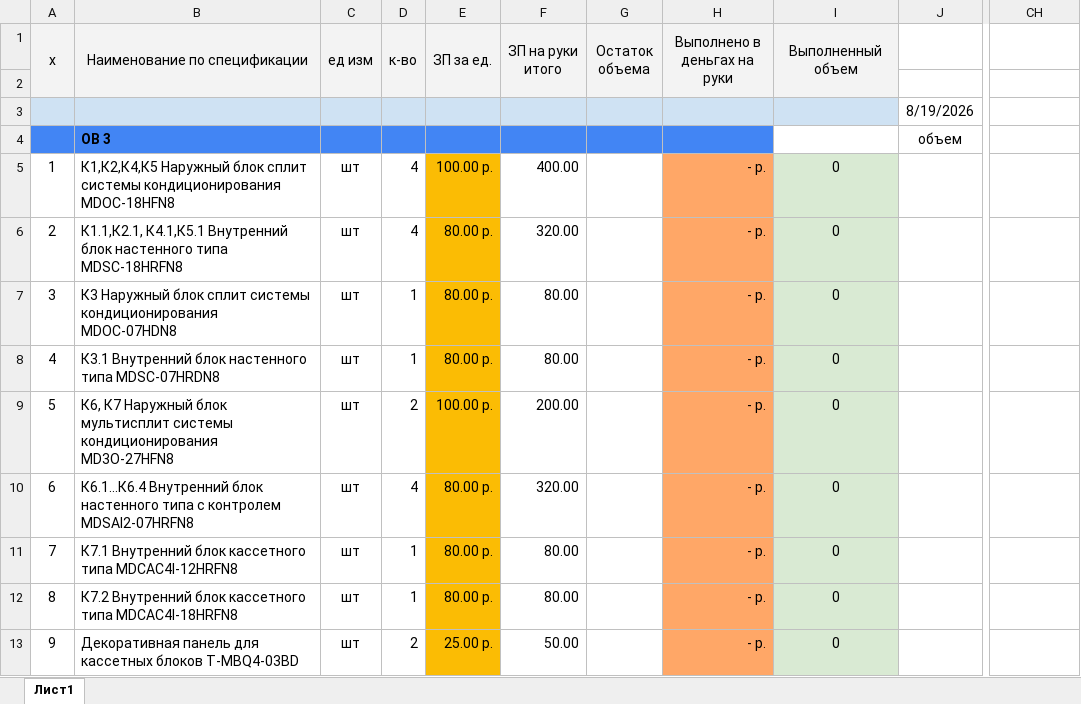
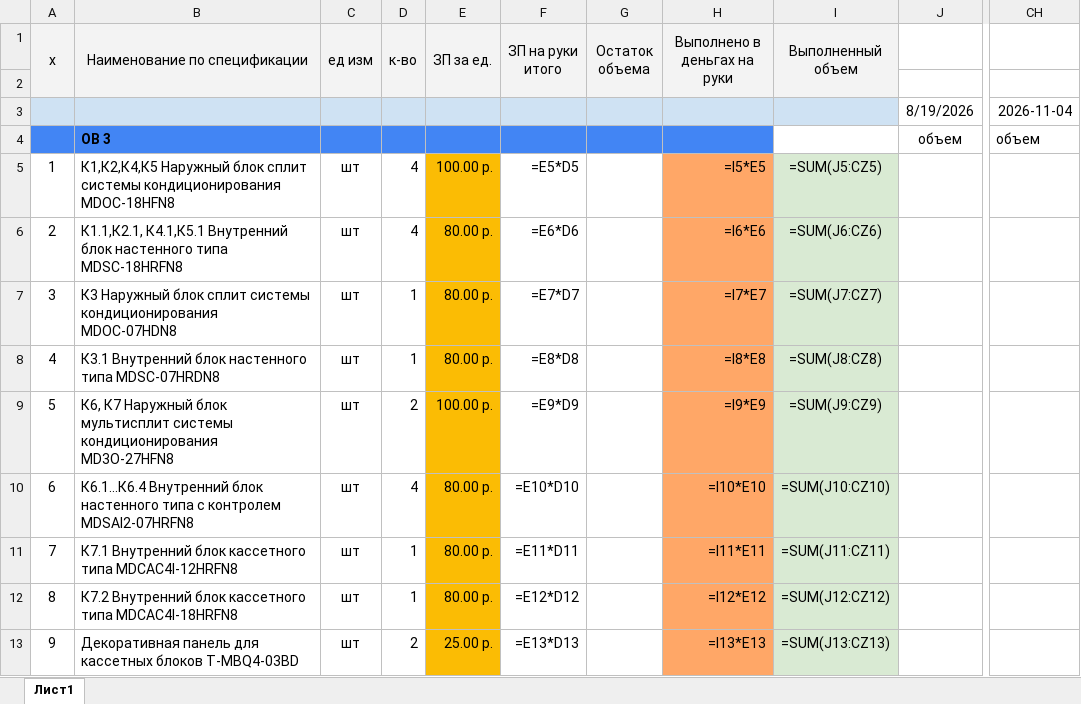
Before and after one commit to Flexlikeuuu/Warehouse-Bot, an Excel workbook: Ежедневное_выполнение_Садик.xlsx, sheet Лист1, drawn as a sheet; only a part is shown, gaps mark what is left out; values as stored, in another font and other column widths than the file's, no borders; formulas without a stored value are shown as written; the diff covers the shown part only; the diff names each change by its address in the sheet, - before the commit and + after, or states it on an @@ line.

```diff
--- a/Ежедневное_выполнение_Садик.xlsx (sheet Лист1)
+++ b/Ежедневное_выполнение_Садик.xlsx (sheet Лист1)
-B2 fill: #F3F3F3
+B2 fill: none
-E2:I2 fill: #F3F3F3
+E2:I2 fill: none
-CH3: (empty)
+CH3: 2026-11-04
-CH4: (empty)
+CH4: объем
-F5 (ЗП на руки итого): 400.00
+F5 (ЗП на руки итого): =E5*D5
-H5 (Выполнено в деньгах на руки): - p.
+H5 (Выполнено в деньгах на руки): =I5*E5
-I5 (Выполненный объем): 0
+I5 (Выполненный объем): =SUM(J5:CZ5)
-F6 (ЗП на руки итого): 320.00
+F6 (ЗП на руки итого): =E6*D6
-H6 (Выполнено в деньгах на руки): - p.
+H6 (Выполнено в деньгах на руки): =I6*E6
-I6 (Выполненный объем): 0
+I6 (Выполненный объем): =SUM(J6:CZ6)
-F7 (ЗП на руки итого): 80.00
+F7 (ЗП на руки итого): =E7*D7
-H7 (Выполнено в деньгах на руки): - p.
+H7 (Выполнено в деньгах на руки): =I7*E7
-I7 (Выполненный объем): 0
+I7 (Выполненный объем): =SUM(J7:CZ7)
-F8 (ЗП на руки итого): 80.00
+F8 (ЗП на руки итого): =E8*D8
-H8 (Выполнено в деньгах на руки): - p.
+H8 (Выполнено в деньгах на руки): =I8*E8
-I8 (Выполненный объем): 0
+I8 (Выполненный объем): =SUM(J8:CZ8)
-F9 (ЗП на руки итого): 200.00
+F9 (ЗП на руки итого): =E9*D9
-H9 (Выполнено в деньгах на руки): - p.
+H9 (Выполнено в деньгах на руки): =I9*E9
-I9 (Выполненный объем): 0
+I9 (Выполненный объем): =SUM(J9:CZ9)
-F10 (ЗП на руки итого): 320.00
+F10 (ЗП на руки итого): =E10*D10
-H10 (Выполнено в деньгах на руки): - p.
+H10 (Выполнено в деньгах на руки): =I10*E10
-I10 (Выполненный объем): 0
+I10 (Выполненный объем): =SUM(J10:CZ10)
-F11 (ЗП на руки итого): 80.00
+F11 (ЗП на руки итого): =E11*D11
-H11 (Выполнено в деньгах на руки): - p.
+H11 (Выполнено в деньгах на руки): =I11*E11
-I11 (Выполненный объем): 0
+I11 (Выполненный объем): =SUM(J11:CZ11)
-F12 (ЗП на руки итого): 80.00
+F12 (ЗП на руки итого): =E12*D12
-H12 (Выполнено в деньгах на руки): - p.
+H12 (Выполнено в деньгах на руки): =I12*E12
-I12 (Выполненный объем): 0
+I12 (Выполненный объем): =SUM(J12:CZ12)
-F13 (ЗП на руки итого): 50.00
+F13 (ЗП на руки итого): =E13*D13
-H13 (Выполнено в деньгах на руки): - p.
+H13 (Выполнено в деньгах на руки): =I13*E13
-I13 (Выполненный объем): 0
+I13 (Выполненный объем): =SUM(J13:CZ13)
```
Also changed, not shown: 173 edited cells elsewhere in this sheet, 1 other file.
